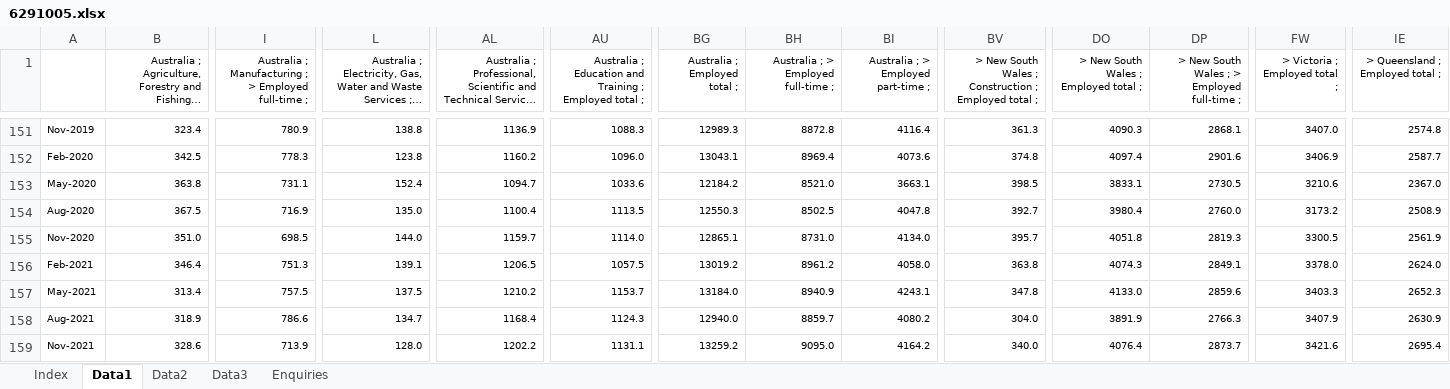
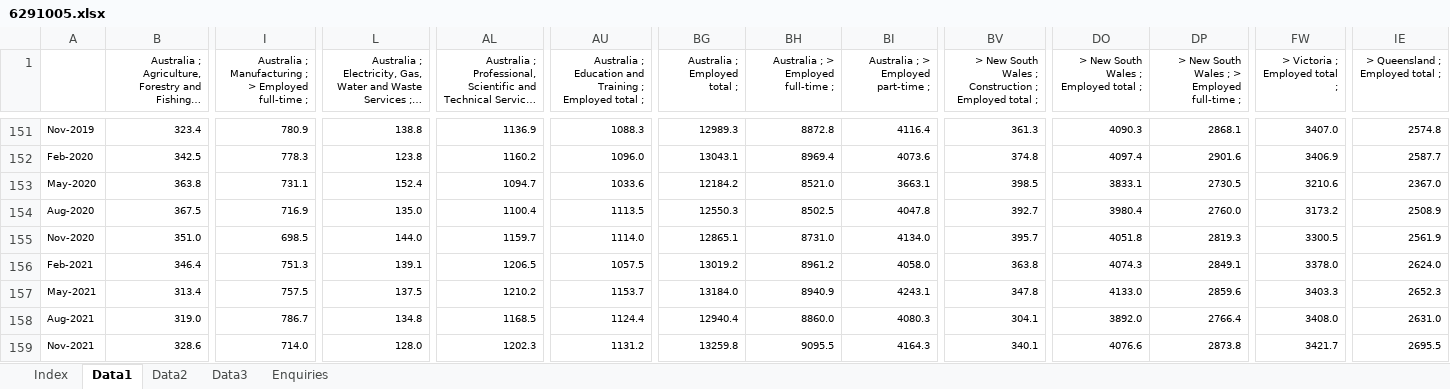
Before and after one commit to aiti-flinders/aitidata, an Excel workbook: data-raw/6291005.xlsx, sheet Data1, drawn as a sheet; only a part is shown, gaps mark what is left out; long unchanged cells end in …; values as stored, in another font and other column widths than the file's, no borders; the diff covers the shown part only; the diff names each change by its address in the sheet, - before the commit and + after, or states it on an @@ line.

Commit message:
Scheduled data updates

```diff
--- a/data-raw/6291005.xlsx (sheet Data1)
+++ b/data-raw/6291005.xlsx (sheet Data1)
-B158: 318.9
+B158: 319.0
-I158: 786.6
+I158: 786.7
-L158: 134.7
+L158: 134.8
-AL158: 1168.4
+AL158: 1168.5
-AU158: 1124.3
+AU158: 1124.4
-BG158 (Australia ; Employed total ;): 12940.0
+BG158 (Australia ; Employed total ;): 12940.4
-BH158: 8859.7
+BH158: 8860.0
-BI158: 4080.2
+BI158: 4080.3
-BV158: 304.0
+BV158: 304.1
-DO158: 3891.9
+DO158: 3892.0
-DP158: 2766.3
+DP158: 2766.4
-FW158 (> Victoria ; Employed total ;): 3407.9
+FW158 (> Victoria ; Employed total ;): 3408.0
-IE158 (> Queensland ; Employed total ;): 2630.9
+IE158 (> Queensland ; Employed total ;): 2631.0
-I159: 713.9
+I159: 714.0
-AL159: 1202.2
+AL159: 1202.3
-AU159: 1131.1
+AU159: 1131.2
-BG159 (Australia ; Employed total ;): 13259.2
+BG159 (Australia ; Employed total ;): 13259.8
-BH159: 9095.0
+BH159: 9095.5
-BI159: 4164.2
+BI159: 4164.3
-BV159: 340.0
+BV159: 340.1
-DO159: 4076.4
+DO159: 4076.6
-DP159: 2873.7
+DP159: 2873.8
-FW159 (> Victoria ; Employed total ;): 3421.6
+FW159 (> Victoria ; Employed total ;): 3421.7
-IE159 (> Queensland ; Employed total ;): 2695.4
+IE159 (> Queensland ; Employed total ;): 2695.5
```
Also changed, not shown: 2 added rows, 1 removed row and 1073 edited cells elsewhere in this sheet, sheet Data2, sheet Index, sheet Data3, data-raw/6291019.xlsx, 10 other files.
